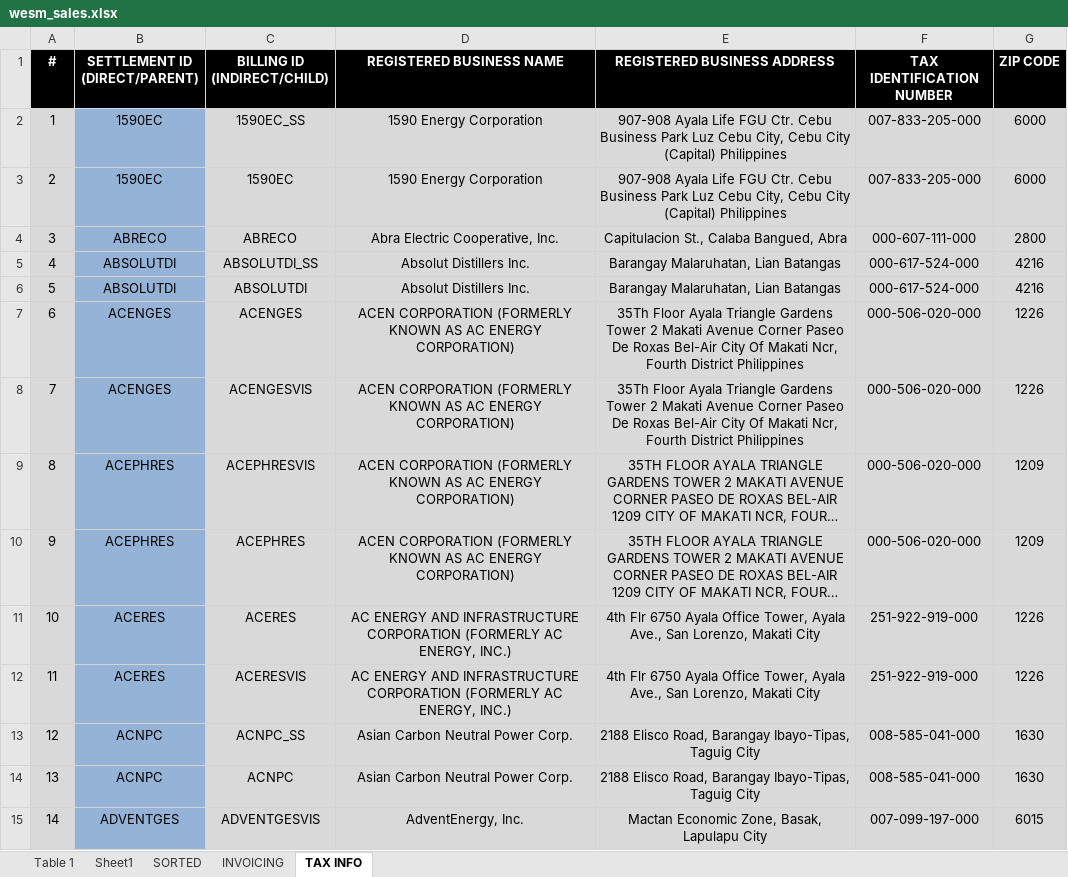
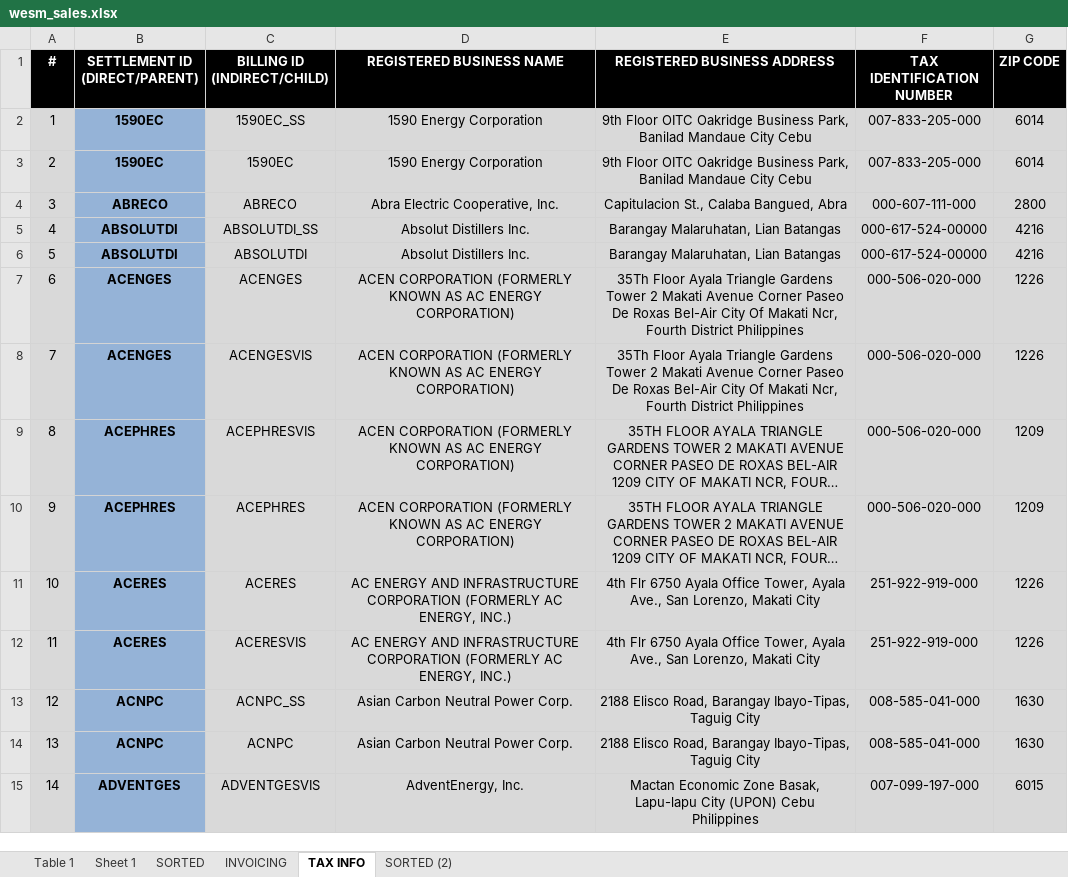
Before and after one commit to JonahBenares/accounting, an Excel workbook: uploads/excel/wesm_sales.xlsx, sheet TAX INFO, drawn as a sheet; only a part is shown; long unchanged cells end in …; values as stored, in another font and other column widths than the file's, no borders; conditional formats not drawn; the diff covers the shown part only; the diff names each change by its address in the sheet, - before the commit and + after, or states it on an @@ line.

```diff
--- a/uploads/excel/wesm_sales.xlsx (sheet TAX INFO)
+++ b/uploads/excel/wesm_sales.xlsx (sheet TAX INFO)
-sheet tab: Sheet1
+sheet tab: Sheet 1
+sheet tab: SORTED (2)
-B2:B15 bold: off
+B2:B15 bold: on
-E2:E3 (REGISTERED BUSINESS ADDRESS): 907-908 Ayala Life FGU Ctr. Cebu Business Park Luz Cebu City, Cebu City (Capital) Philippines
+E2:E3 (REGISTERED BUSINESS ADDRESS): 9th Floor OITC Oakridge Business Park, Banilad Mandaue City Cebu
-G2:G3 (ZIP CODE): 6000
+G2:G3 (ZIP CODE): 6014
-F5:F6 (TAX IDENTIFICATION NUMBER): 000-617-524-000
+F5:F6 (TAX IDENTIFICATION NUMBER): 000-617-524-00000
-E15 (REGISTERED BUSINESS ADDRESS): Mactan Economic Zone, Basak, Lapulapu City
+E15 (REGISTERED BUSINESS ADDRESS): Mactan Economic Zone Basak, Lapu-lapu City (UPON) Cebu Philippines
```
Also changed, not shown: 41 added rows, 531 edited cells, cell formats and row numbers in column A elsewhere in this sheet, sheet Sheet 1, sheet Table 1, sheet SORTED, sheet INVOICING, formulas that keep their value, hidden cells, uploads/excel/wesm_purchases.xlsx, uploads/excel/wesm_purchases_adjust0.xlsx, 9 other files.
